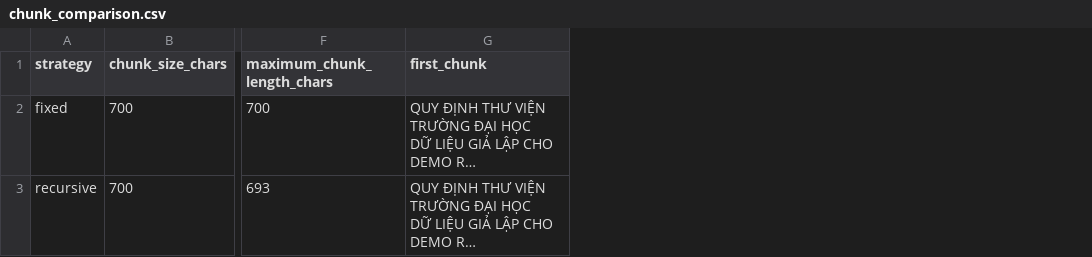
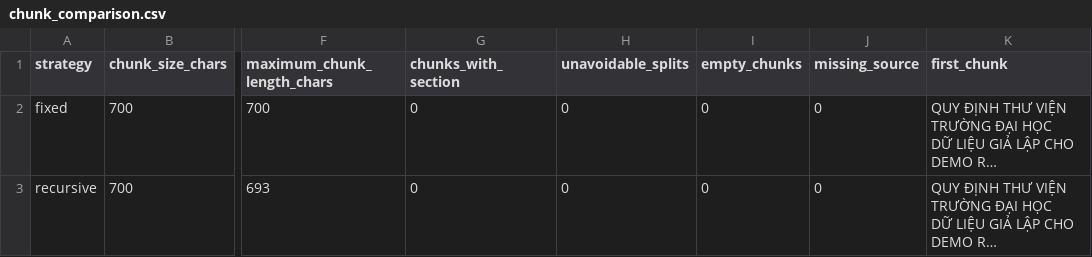
Before and after one commit to nhivan2405/RO-AI-RAG-assistant, a CSV file: results/chunk_comparison.csv, drawn as a sheet; only a part is shown, gaps mark what is left out; long unchanged cells end in …; the diff covers the shown part only; the diff names each change by its address in the sheet, - before the commit and + after, or states it on an @@ line.

```diff
--- a/results/chunk_comparison.csv
+++ b/results/chunk_comparison.csv
+column G (chunks_with_section), rows 2-3: 0 | 0
+column H (unavoidable_splits), rows 2-3: 0 | 0
+column I (empty_chunks), rows 2-3: 0 | 0
+column J (missing_source), rows 2-3: 0 | 0
```
Also changed, not shown: 1 added row elsewhere in this file, 22 other files.
